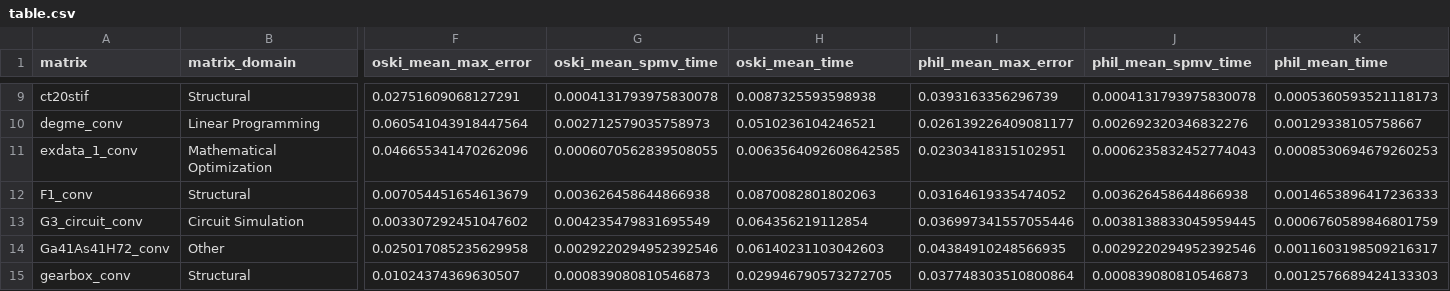
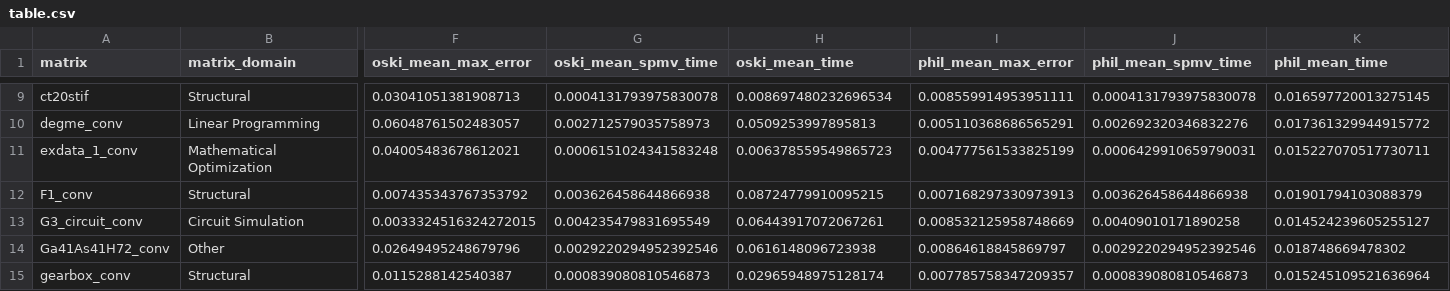
Before and after one commit to willow-ahrens/FillEstimation, a CSV file: data/experiment/Lanka4/table/table.csv, drawn as a sheet; only a part is shown, gaps mark what is left out; the diff covers the shown part only; the diff names each change by its address in the sheet, - before the commit and + after, or states it on an @@ line.

```diff
--- a/data/experiment/Lanka4/table/table.csv
+++ b/data/experiment/Lanka4/table/table.csv
-F9 (oski_mean_max_error): 0.02751609068127291
+F9 (oski_mean_max_error): 0.03041051381908713
-H9 (oski_mean_time): 0.0087325593598938
+H9 (oski_mean_time): 0.008697480232696534
-I9 (phil_mean_max_error): 0.0393163356296739
+I9 (phil_mean_max_error): 0.008559914953951111
-K9 (phil_mean_time): 0.0005360593521118173
+K9 (phil_mean_time): 0.016597720013275145
-F10 (oski_mean_max_error): 0.060541043918447564
+F10 (oski_mean_max_error): 0.06048761502483057
-H10 (oski_mean_time): 0.0510236104246521
+H10 (oski_mean_time): 0.0509253997895813
-I10 (phil_mean_max_error): 0.026139226409081177
+I10 (phil_mean_max_error): 0.005110368686565291
-K10 (phil_mean_time): 0.00129338105758667
+K10 (phil_mean_time): 0.017361329944915772
-F11 (oski_mean_max_error): 0.046655341470262096
+F11 (oski_mean_max_error): 0.04005483678612021
-G11 (oski_mean_spmv_time): 0.0006070562839508055
+G11 (oski_mean_spmv_time): 0.0006151024341583248
-H11 (oski_mean_time): 0.0063564092608642585
+H11 (oski_mean_time): 0.006378559549865723
-I11 (phil_mean_max_error): 0.02303418315102951
+I11 (phil_mean_max_error): 0.004777561533825199
-J11 (phil_mean_spmv_time): 0.0006235832452774043
+J11 (phil_mean_spmv_time): 0.0006429910659790031
-K11 (phil_mean_time): 0.0008530694679260253
+K11 (phil_mean_time): 0.015227070517730711
-F12 (oski_mean_max_error): 0.007054451654613679
+F12 (oski_mean_max_error): 0.007435343767353792
-H12 (oski_mean_time): 0.0870082801802063
+H12 (oski_mean_time): 0.08724779910095215
-I12 (phil_mean_max_error): 0.03164619335474052
+I12 (phil_mean_max_error): 0.007168297330973913
-K12 (phil_mean_time): 0.0014653896417236333
+K12 (phil_mean_time): 0.01901794103088379
-F13 (oski_mean_max_error): 0.003307292451047602
+F13 (oski_mean_max_error): 0.0033324516324272015
-H13 (oski_mean_time): 0.064356219112854
+H13 (oski_mean_time): 0.06443917072067261
-I13 (phil_mean_max_error): 0.036997341557055446
+I13 (phil_mean_max_error): 0.008532125958748669
-J13 (phil_mean_spmv_time): 0.0038138833045959445
+J13 (phil_mean_spmv_time): 0.00409010171890258
-K13 (phil_mean_time): 0.0006760589846801759
+K13 (phil_mean_time): 0.014524239605255127
-F14 (oski_mean_max_error): 0.025017085235629958
+F14 (oski_mean_max_error): 0.02649495248679796
-H14 (oski_mean_time): 0.06140231103042603
+H14 (oski_mean_time): 0.0616148096723938
-I14 (phil_mean_max_error): 0.04384910248566935
+I14 (phil_mean_max_error): 0.00864618845869797
-K14 (phil_mean_time): 0.0011603198509216317
+K14 (phil_mean_time): 0.018748669478302
-F15 (oski_mean_max_error): 0.01024374369630507
+F15 (oski_mean_max_error): 0.0115288142540387
-H15 (oski_mean_time): 0.029946790573272705
+H15 (oski_mean_time): 0.02965948975128174
-I15 (phil_mean_max_error): 0.037748303510800864
+I15 (phil_mean_max_error): 0.007785758347209357
-K15 (phil_mean_time): 0.0012576689424133303
+K15 (phil_mean_time): 0.015245109521636964
```
Also changed, not shown: 114 edited cells elsewhere in this file, 33 other files.
